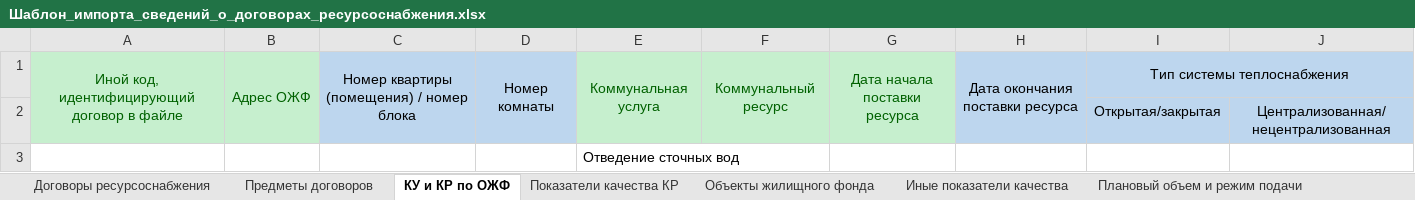
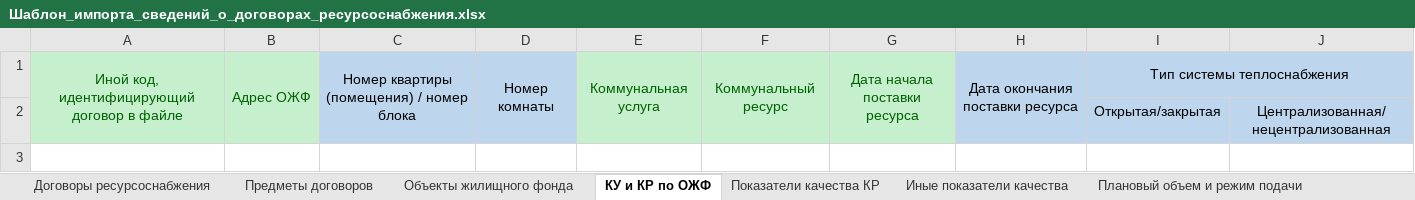
Before and after one commit to alexsep19/mosgis_2, an Excel workbook: mosgis-web/src/main/webapp/_/libs/mosgis/Шаблон_импорта_сведений_о_договорах_ресурсоснабжения.xlsx, sheet КУ и КР по ОЖФ, drawn as a sheet; values as stored, in another font and other column widths than the file's, no borders; the diff names each change by its address in the sheet, - before the commit and + after, or states it on an @@ line.

Commit message:
sr_ctr template FIX tasks/4b217819-62a6-416c-943d-b36508e740ae

```diff
--- a/mosgis-web/src/main/webapp/_/libs/mosgis/Шаблон_импорта_сведений_о_договорах_ресурсоснабжения.xlsx (sheet КУ и КР по ОЖФ)
+++ b/mosgis-web/src/main/webapp/_/libs/mosgis/Шаблон_импорта_сведений_о_договорах_ресурсоснабжения.xlsx (sheet КУ и КР по ОЖФ)
@@ sheet tab order changed: Договоры ресурсоснабжения | Предметы договоров | Объекты жилищного фонда | КУ и КР по ОЖФ | Показатели качества КР | Иные показатели качества | Плановый объем и режим подачи @@
-row 3:  |  |  |  | Отведение сточных вод
```
